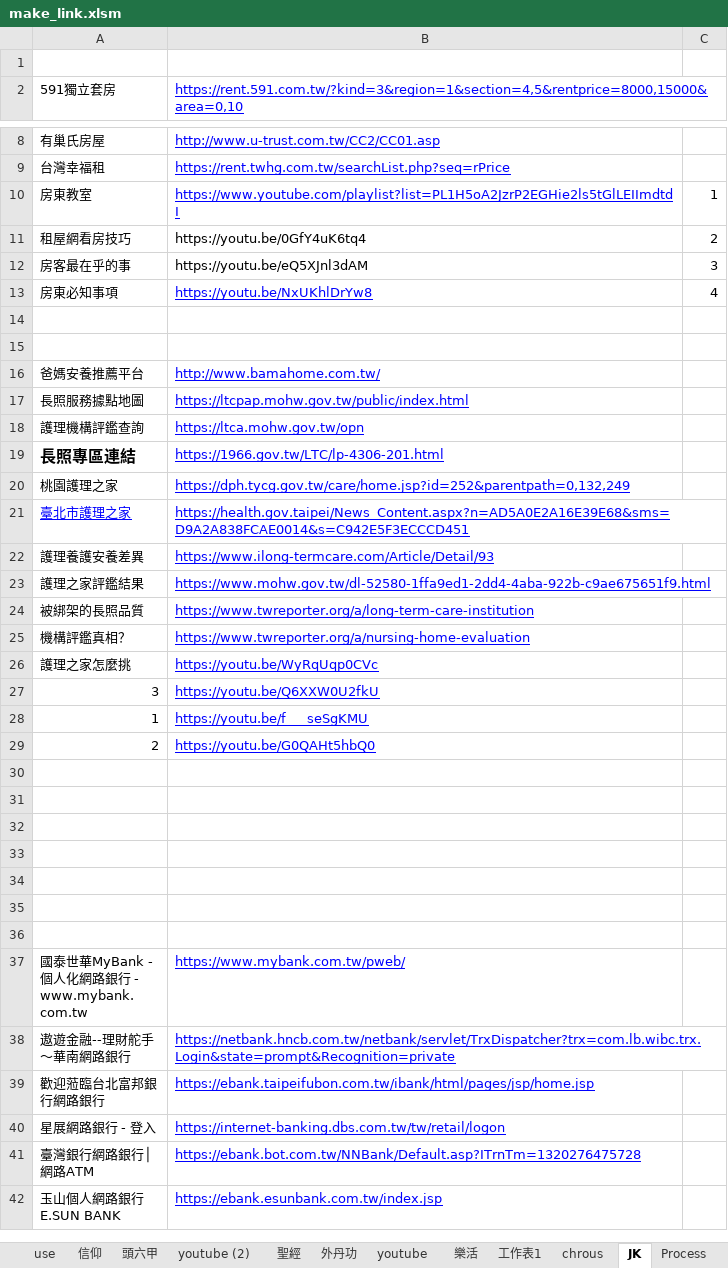
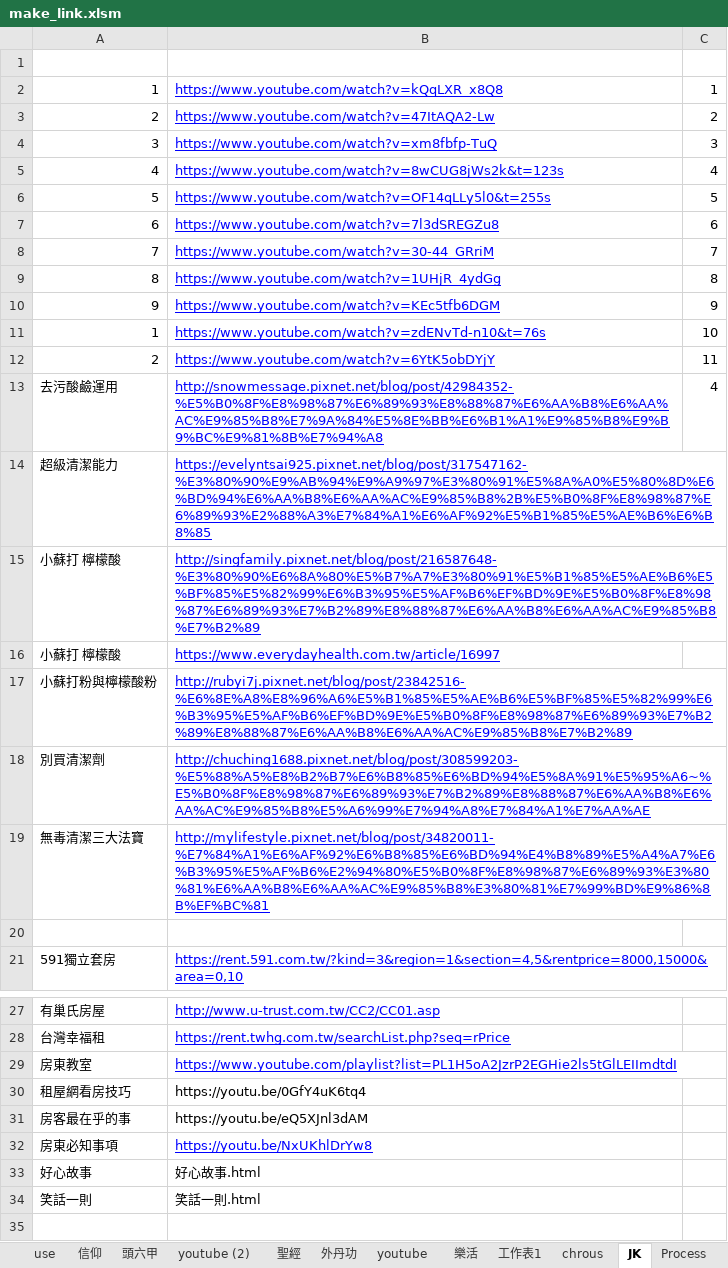
Before and after one commit to svn12/svn12.github.io, an Excel workbook: make_link.xlsm, sheet JK, drawn as a sheet; only a part is shown, gaps mark what is left out; the shorter side is filled out with more unchanged rows; values as stored, in another font and other column widths than the file's, no borders; addresses are those after the commit; the diff covers the shown part only; the diff names each change by its address in the sheet, - before the commit and + after, or states it on an @@ line.

```diff
--- a/make_link.xlsm (sheet JK)
+++ b/make_link.xlsm (sheet JK)
+row 2: 1 | https://www.youtube.com/watch?v=kQqLXR_x8Q8 | 1
+row 3: 2 | https://www.youtube.com/watch?v=47ItAQA2-Lw | 2
+row 4: 3 | https://www.youtube.com/watch?v=xm8fbfp-TuQ | 3
+row 5: 4 | https://www.youtube.com/watch?v=8wCUG8jWs2k&t=123s | 4
+row 6: 5 | https://www.youtube.com/watch?v=OF14qLLy5l0&t=255s | 5
+row 7: 6 | https://www.youtube.com/watch?v=7l3dSREGZu8 | 6
+row 8: 7 | https://www.youtube.com/watch?v=30-44_GRriM | 7
+row 9: 8 | https://www.youtube.com/watch?v=1UHjR_4ydGg | 8
+row 10: 9 | https://www.youtube.com/watch?v=KEc5tfb6DGM | 9
+row 11: 1 | https://www.youtube.com/watch?v=zdENvTd-n10&t=76s | 10
+row 12: 2 | https://www.youtube.com/watch?v=6YtK5obDYjY | 11
+row 13: 去污酸鹼運用 | http://snowmessage.pixnet.net/blog/post/42984352-%E5%B0%8F%E8%98%87%E6%89%93%E8%88%87%E6%AA%B8%E6%AA%AC%E9%85%B8%E7%9A%84%E5%8E%BB%E6%B1%A1%E9%85%B8%E9%B9%BC%E9%81%8B%E7%94%A8 | 4
+row 14: 超級清潔能力 | https://evelyntsai925.pixnet.net/blog/post/317547162-%E3%80%90%E9%AB%94%E9%A9%97%E3%80%91%E5%8A%A0%E5%80%8D%E6%BD%94%E6%AA%B8%E6%AA%AC%E9%85%B8%2B%E5%B0%8F%E8%98%87%E6%89%93%E2%88%A3%E7%84%A1%E6%AF%92%E5%B1%85%E5%AE%B6%E6%B8%85
+row 15: 小蘇打 檸檬酸 | http://singfamily.pixnet.net/blog/post/216587648-%E3%80%90%E6%8A%80%E5%B7%A7%E3%80%91%E5%B1%85%E5%AE%B6%E5%BF%85%E5%82%99%E6%B3%95%E5%AF%B6%EF%BD%9E%E5%B0%8F%E8%98%87%E6%89%93%E7%B2%89%E8%88%87%E6%AA%B8%E6%AA%AC%E9%85%B8%E7%B2%89
+row 16: 小蘇打 檸檬酸 | https://www.everydayhealth.com.tw/article/16997
+row 17: 小蘇打粉與檸檬酸粉 | http://rubyi7j.pixnet.net/blog/post/23842516-%E6%8E%A8%E8%96%A6%E5%B1%85%E5%AE%B6%E5%BF%85%E5%82%99%E6%B3%95%E5%AF%B6%EF%BD%9E%E5%B0%8F%E8%98%87%E6%89%93%E7%B2%89%E8%88%87%E6%AA%B8%E6%AA%AC%E9%85%B8%E7%B2%89
+row 18: 別買清潔劑 | http://chuching1688.pixnet.net/blog/post/308599203-%E5%88%A5%E8%B2%B7%E6%B8%85%E6%BD%94%E5%8A%91%E5%95%A6~%E5%B0%8F%E8%98%87%E6%89%93%E7%B2%89%E8%88%87%E6%AA%B8%E6%AA%AC%E9%85%B8%E5%A6%99%E7%94%A8%E7%84%A1%E7%AA%AE
+row 19: 無毒清潔三大法寶 | http://mylifestyle.pixnet.net/blog/post/34820011-%E7%84%A1%E6%AF%92%E6%B8%85%E6%BD%94%E4%B8%89%E5%A4%A7%E6%B3%95%E5%AF%B6%E2%94%80%E5%B0%8F%E8%98%87%E6%89%93%E3%80%81%E6%AA%B8%E6%AA%AC%E9%85%B8%E3%80%81%E7%99%BD%E9%86%8B%EF%BC%81
+row 20: (empty)
-C29: 1
+C29: (empty)
-C30: 2
+C30: (empty)
-C31: 3
+C31: (empty)
-C32: 4
+C32: (empty)
-row 33: (empty)
+row 33: 好心故事 | 好心故事.html
+row 34: 笑話一則 | 笑話一則.html
```
Also changed, not shown: 14 added rows elsewhere in this sheet, sheet index, sheet 信仰, 4 other files.
